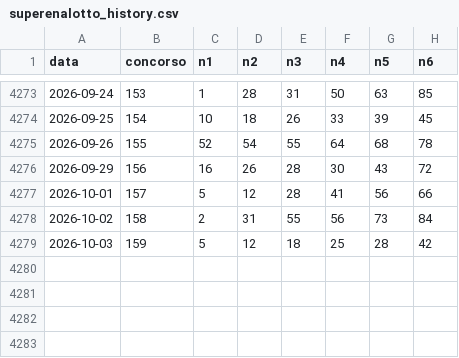
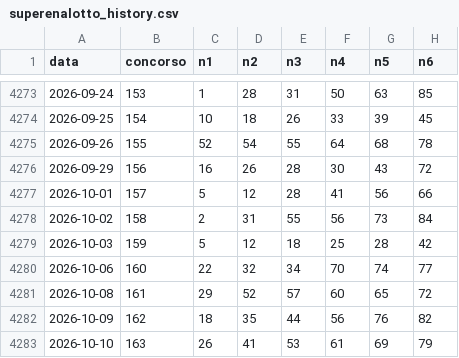
Before and after one commit to FabZaf/superenalotto-statistical-engine, a CSV file: superenalotto_history.csv, drawn as a sheet; only a part is shown, gaps mark what is left out.

```diff
--- a/superenalotto_history.csv
+++ b/superenalotto_history.csv
@@ -4279 +4279,5 @@ data,concorso,n1,n2,n3,n4,n5,n6
 2026-10-03,159,5,12,18,25,28,42
+2026-10-06,160,22,32,34,70,74,77
+2026-10-08,161,29,52,57,60,65,72
+2026-10-09,162,18,35,44,56,76,82
+2026-10-10,163,26,41,53,61,69,79
```
